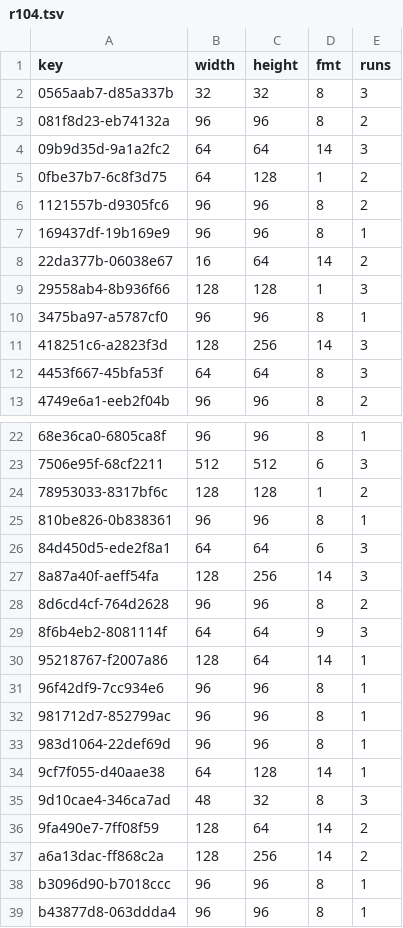
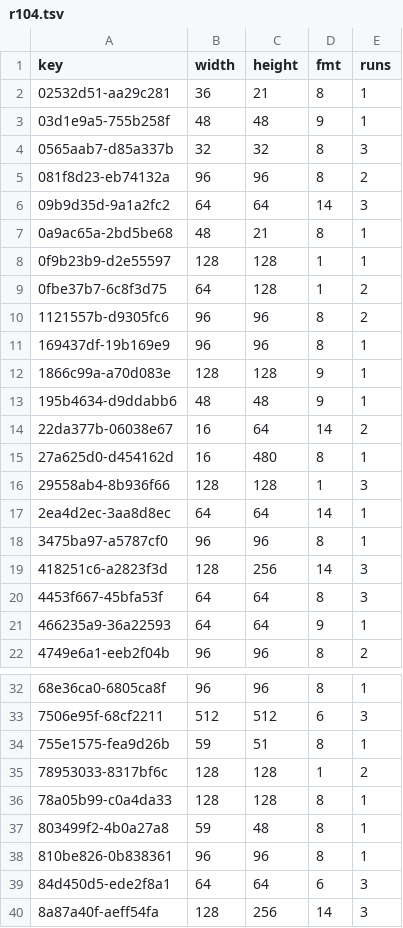
Before and after one commit to Bruceleeto/re4dc, a TSV file: port/dreamcast/tools/d367/vram/resident/r104.tsv, drawn as a sheet; only a part is shown, gaps mark what is left out; the shorter side is filled out with more unchanged rows; the diff covers the shown part only; the diff names each change by its address in the sheet, - before the commit and + after, or states it on an @@ line.

```diff
--- a/port/dreamcast/tools/d367/vram/resident/r104.tsv
+++ b/port/dreamcast/tools/d367/vram/resident/r104.tsv
+row 2: 02532d51-aa29c281 | 36 | 21 | 8 | 1
+row 3: 03d1e9a5-755b258f | 48 | 48 | 9 | 1
+row 7: 0a9ac65a-2bd5be68 | 48 | 21 | 8 | 1
+row 8: 0f9b23b9-d2e55597 | 128 | 128 | 1 | 1
+row 12: 1866c99a-a70d083e | 128 | 128 | 9 | 1
+row 13: 195b4634-d9ddabb6 | 48 | 48 | 9 | 1
+row 15: 27a625d0-d454162d | 16 | 480 | 8 | 1
+row 17: 2ea4d2ec-3aa8d8ec | 64 | 64 | 14 | 1
+row 21: 466235a9-36a22593 | 64 | 64 | 9 | 1
+row 34: 755e1575-fea9d26b | 59 | 51 | 8 | 1
+row 36: 78a05b99-c0a4da33 | 128 | 128 | 8 | 1
+row 37: 803499f2-4b0a27a8 | 59 | 48 | 8 | 1
```
Also changed, not shown: 11 added rows elsewhere in this file, port/dreamcast/tools/d367/vram/resident/r100.tsv, port/dreamcast/tools/d367/vram/resident/r105.tsv, 9 other files.
